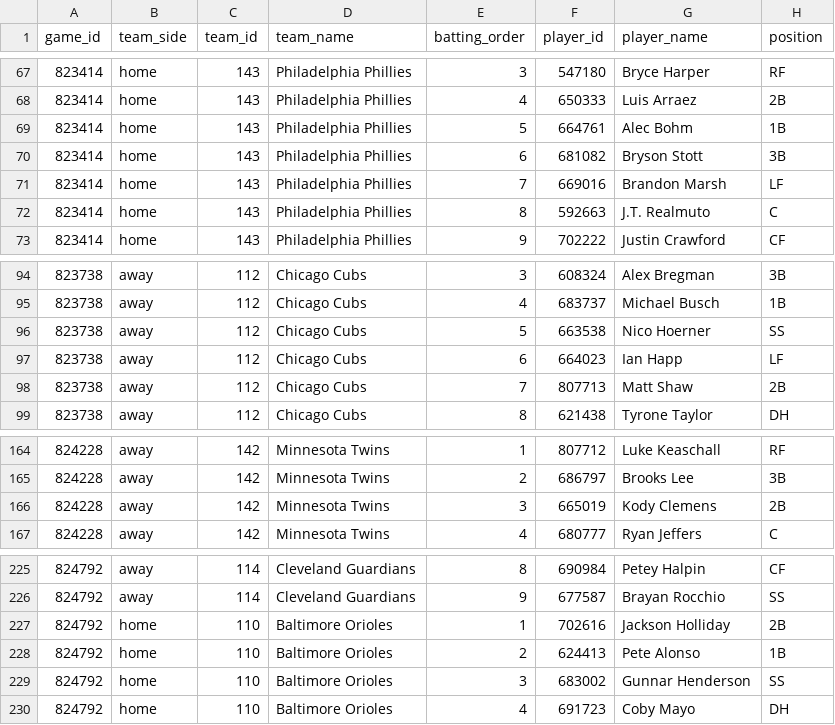
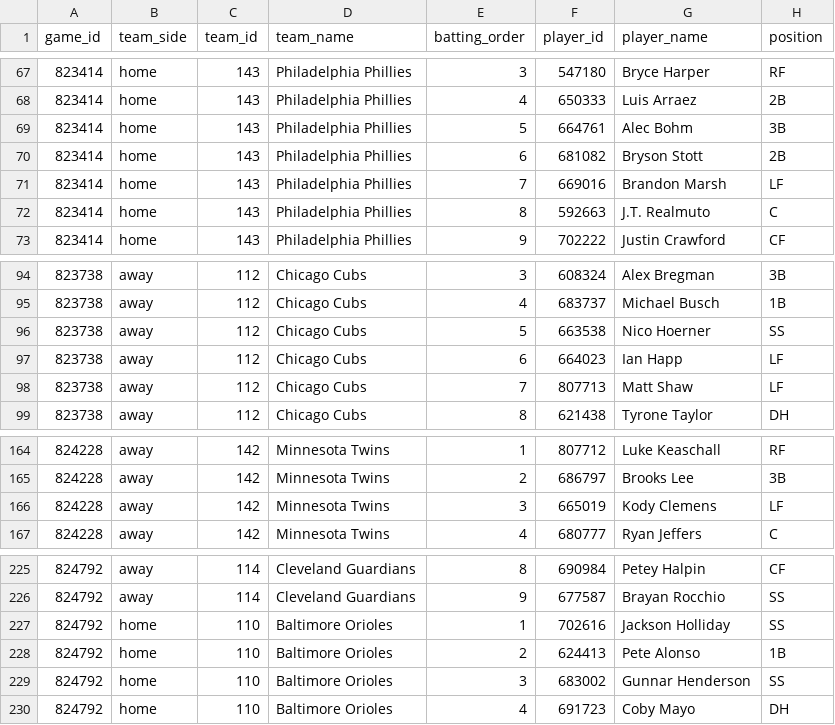
Before and after one commit to tjohnschultz/thesabrhood, a CSV file: data/derived/daily-batting-orders.csv, drawn as a sheet; only a part is shown, gaps mark what is left out.

```diff
--- a/data/derived/daily-batting-orders.csv
+++ b/data/derived/daily-batting-orders.csv
@@ -68,4 +68,4 @@
 "823414","home","143","Philadelphia Phillies",4,"650333","Luis Arraez","2B"
-"823414","home","143","Philadelphia Phillies",5,"664761","Alec Bohm","1B"
-"823414","home","143","Philadelphia Phillies",6,"681082","Bryson Stott","3B"
+"823414","home","143","Philadelphia Phillies",5,"664761","Alec Bohm","3B"
+"823414","home","143","Philadelphia Phillies",6,"681082","Bryson Stott","2B"
 "823414","home","143","Philadelphia Phillies",7,"669016","Brandon Marsh","LF"
@@ -97,3 +97,3 @@
 "823738","away","112","Chicago Cubs",6,"664023","Ian Happ","LF"
-"823738","away","112","Chicago Cubs",7,"807713","Matt Shaw","2B"
+"823738","away","112","Chicago Cubs",7,"807713","Matt Shaw","LF"
 "823738","away","112","Chicago Cubs",8,"621438","Tyrone Taylor","DH"
@@ -165,3 +165,3 @@
 "824228","away","142","Minnesota Twins",2,"686797","Brooks Lee","3B"
-"824228","away","142","Minnesota Twins",3,"665019","Kody Clemens","2B"
+"824228","away","142","Minnesota Twins",3,"665019","Kody Clemens","LF"
 "824228","away","142","Minnesota Twins",4,"680777","Ryan Jeffers","C"
@@ -226,3 +226,3 @@
 "824792","away","114","Cleveland Guardians",9,"677587","Brayan Rocchio","SS"
-"824792","home","110","Baltimore Orioles",1,"702616","Jackson Holliday","2B"
+"824792","home","110","Baltimore Orioles",1,"702616","Jackson Holliday","SS"
 "824792","home","110","Baltimore Orioles",2,"624413","Pete Alonso","1B"
```
Also changed, not shown: data/derived/daily-game-inputs.csv, data/derived/daily-matchup-event-model-card.csv, 27 other files.
